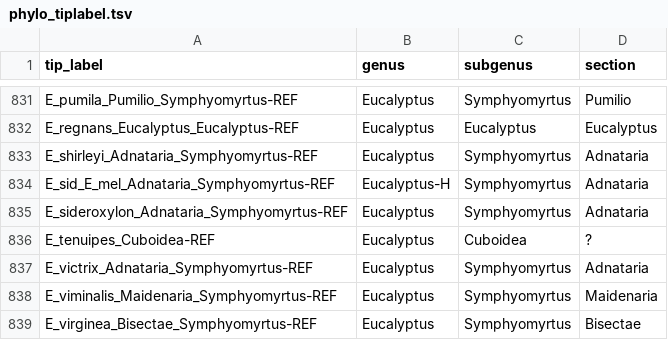
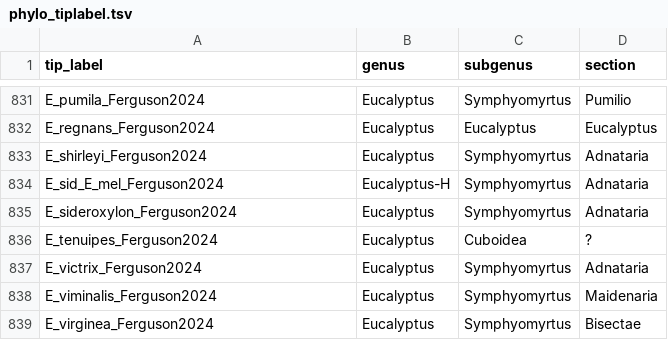
Before and after one commit to jeremiasivan/EucsPhylogenomics, a TSV file: files/phylo_tiplabel.tsv, drawn as a sheet; only a part is shown, gaps mark what is left out; the diff covers the shown part only; the diff names each change by its address in the sheet, - before the commit and + after, or states it on an @@ line.

```diff
--- a/files/phylo_tiplabel.tsv
+++ b/files/phylo_tiplabel.tsv
-A831 (tip_label): E_pumila_Pumilio_Symphyomyrtus-REF
+A831 (tip_label): E_pumila_Ferguson2024
-A832 (tip_label): E_regnans_Eucalyptus_Eucalyptus-REF
+A832 (tip_label): E_regnans_Ferguson2024
-A833 (tip_label): E_shirleyi_Adnataria_Symphyomyrtus-REF
+A833 (tip_label): E_shirleyi_Ferguson2024
-A834 (tip_label): E_sid_E_mel_Adnataria_Symphyomyrtus-REF
+A834 (tip_label): E_sid_E_mel_Ferguson2024
-A835 (tip_label): E_sideroxylon_Adnataria_Symphyomyrtus-REF
+A835 (tip_label): E_sideroxylon_Ferguson2024
-A836 (tip_label): E_tenuipes_Cuboidea-REF
+A836 (tip_label): E_tenuipes_Ferguson2024
-A837 (tip_label): E_victrix_Adnataria_Symphyomyrtus-REF
+A837 (tip_label): E_victrix_Ferguson2024
-A838 (tip_label): E_viminalis_Maidenaria_Symphyomyrtus-REF
+A838 (tip_label): E_viminalis_Ferguson2024
-A839 (tip_label): E_virginea_Bisectae_Symphyomyrtus-REF
+A839 (tip_label): E_virginea_Ferguson2024
```
Also changed, not shown: 27 edited cells elsewhere in this file, files/target_species.tsv, 3 other files.
